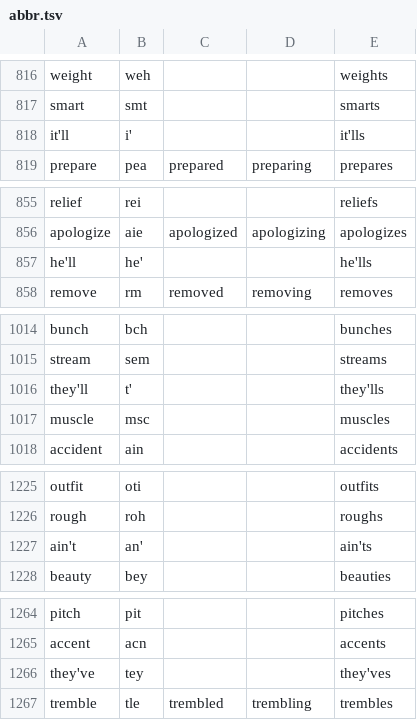
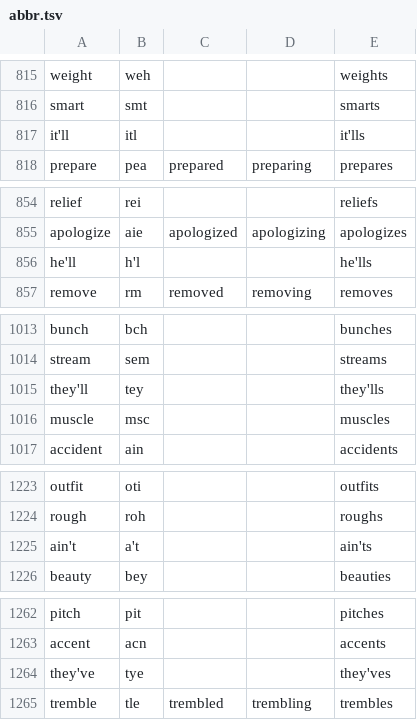
Before and after one commit to dlip/abbrgen, a TSV file: abbr.tsv, drawn as a sheet; only a part is shown, gaps mark what is left out; the diff covers the shown part only.

```diff
--- a/abbr.tsv
+++ b/abbr.tsv
@@ -817,3 +816,3 @@ weight	weh			weights
 smart	smt			smarts
-it'll	i'			it'lls
+it'll	itl			it'lls
 prepare	pea	prepared	preparing	prepares
@@ -856,3 +855,3 @@ relief	rei			reliefs
 apologize	aie	apologized	apologizing	apologizes
-he'll	he'			he'lls
+he'll	h'l			he'lls
 remove	rm	removed	removing	removes
@@ -1015,3 +1014,3 @@ bunch	bch			bunches
 stream	sem			streams
-they'll	t'			they'lls
+they'll	tey			they'lls
 muscle	msc			muscles
@@ -1226,3 +1224,3 @@ outfit	oti			outfits
 rough	roh			roughs
-ain't	an'			ain'ts
+ain't	a't			ain'ts
 beauty	bey			beauties
@@ -1265,3 +1263,3 @@ pitch	pit			pitches
 accent	acn			accents
-they've	tey			they'ves
+they've	tye			they'ves
 tremble	tle	trembled	trembling	trembles
```
Also changed, not shown: 2 removed rows and 3 edited cells elsewhere in this file, 5 other files.
